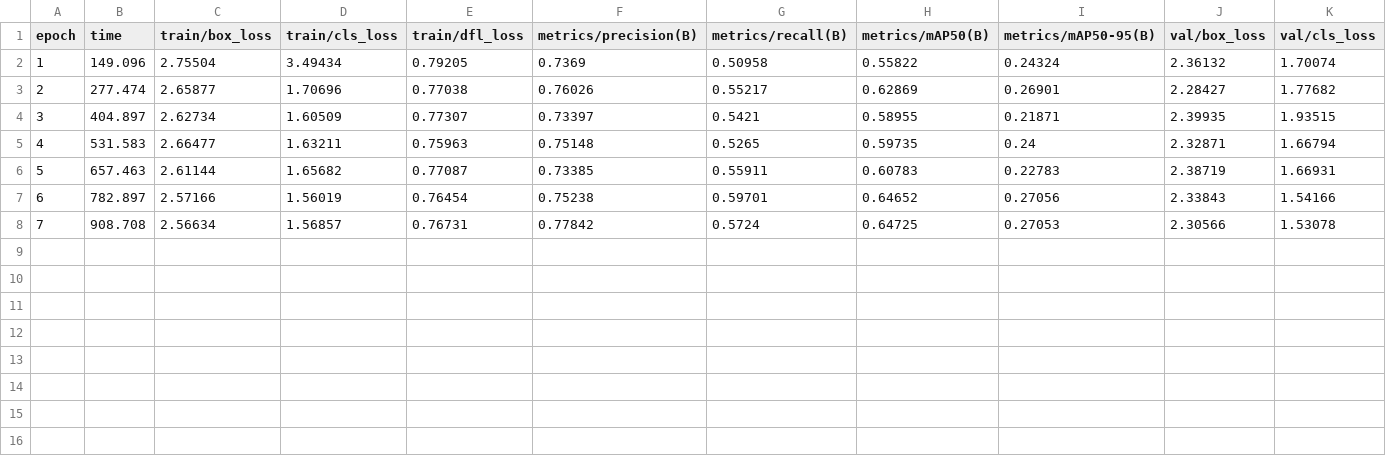
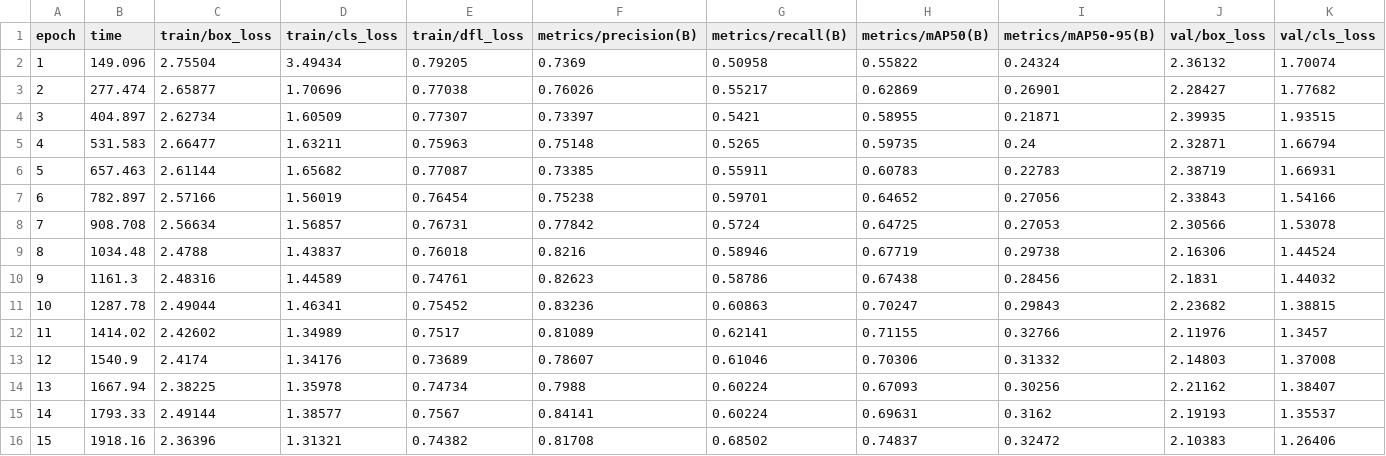
Before and after one commit to delsweil/insta360_analysis, a CSV file: results/ball_v5_live_results.csv, drawn as a sheet; only a part is shown; rows hold the shown columns only; the diff names each change by its address in the sheet, - before the commit and + after, or states it on an @@ line.

```diff
--- a/results/ball_v5_live_results.csv
+++ b/results/ball_v5_live_results.csv
+row 9: 8 | 1034.48 | 2.4788 | 1.43837 | 0.76018 | 0.8216 | 0.58946 | 0.67719 | 0.29738 | 2.16306 | 1.44524
+row 10: 9 | 1161.3 | 2.48316 | 1.44589 | 0.74761 | 0.82623 | 0.58786 | 0.67438 | 0.28456 | 2.1831 | 1.44032
+row 11: 10 | 1287.78 | 2.49044 | 1.46341 | 0.75452 | 0.83236 | 0.60863 | 0.70247 | 0.29843 | 2.23682 | 1.38815
+row 12: 11 | 1414.02 | 2.42602 | 1.34989 | 0.7517 | 0.81089 | 0.62141 | 0.71155 | 0.32766 | 2.11976 | 1.3457
+row 13: 12 | 1540.9 | 2.4174 | 1.34176 | 0.73689 | 0.78607 | 0.61046 | 0.70306 | 0.31332 | 2.14803 | 1.37008
+row 14: 13 | 1667.94 | 2.38225 | 1.35978 | 0.74734 | 0.7988 | 0.60224 | 0.67093 | 0.30256 | 2.21162 | 1.38407
+row 15: 14 | 1793.33 | 2.49144 | 1.38577 | 0.7567 | 0.84141 | 0.60224 | 0.69631 | 0.3162 | 2.19193 | 1.35537
+row 16: 15 | 1918.16 | 2.36396 | 1.31321 | 0.74382 | 0.81708 | 0.68502 | 0.74837 | 0.32472 | 2.10383 | 1.26406
```
Also changed, not shown: 7 other files.
